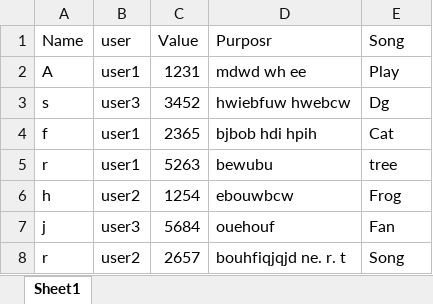
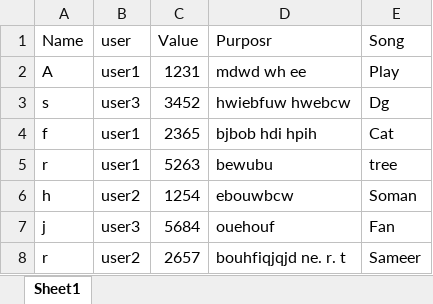
Before and after one commit to somanyadav/Testing-POC, an Excel workbook: data.xlsx, sheet Sheet1, drawn as a sheet; values as stored, in another font and other column widths than the file's, no borders; the diff names each change by its address in the sheet, - before the commit and + after, or states it on an @@ line.

Commit message:
Update Song values via web editor

```diff
--- a/data.xlsx (sheet Sheet1)
+++ b/data.xlsx (sheet Sheet1)
-E6 (Song): Frog
+E6 (Song): Soman
-E8 (Song): Song
+E8 (Song): Sameer
```
